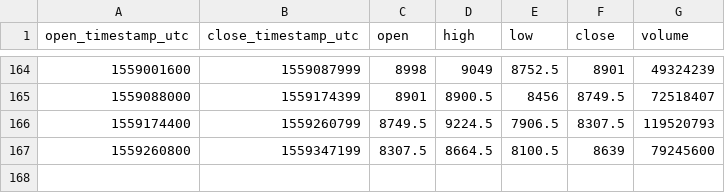
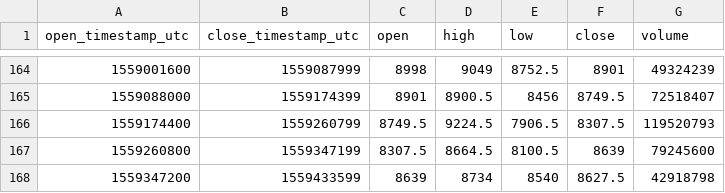
Before and after one commit to cryptobigbro/bitmex-XBTM19, a CSV file: bitmex-XBTM19-1d.csv, drawn as a sheet; only a part is shown, gaps mark what is left out.

```diff
--- a/bitmex-XBTM19-1d.csv
+++ b/bitmex-XBTM19-1d.csv
@@ -167 +167,2 @@ open_timestamp_utc,close_timestamp_utc,open,high,low,close,volume
 1559260800,1559347199,8307.5,8664.5,8100.5,8639,79245600
+1559347200,1559433599,8639,8734,8540,8627.5,42918798
```
Also changed, not shown: bitmex-XBTM19-1h.csv.
